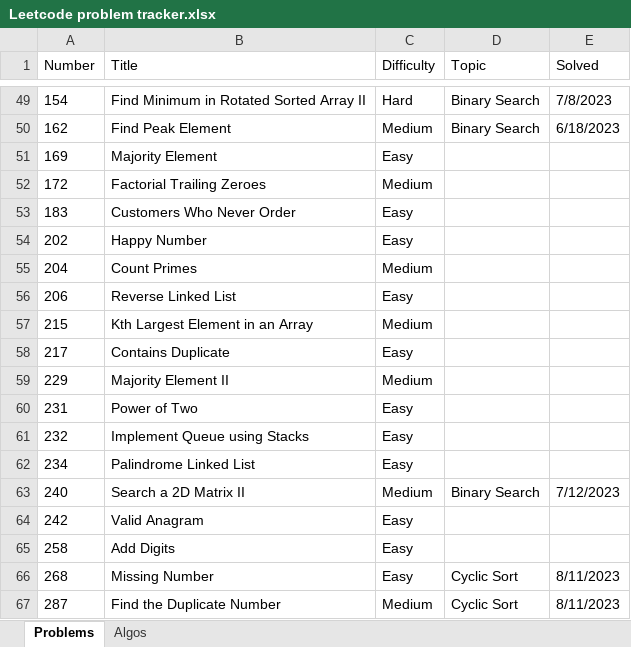
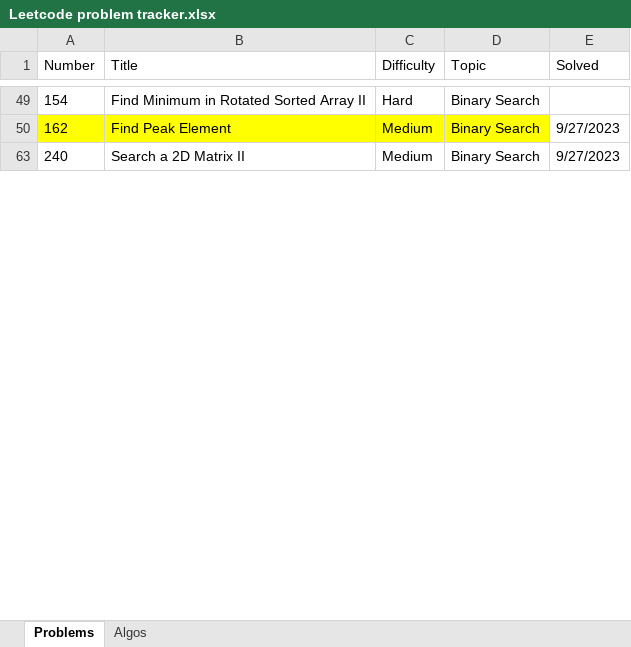
Before and after one commit to nvirkar/Leetcode, an Excel workbook: Leetcode problem tracker.xlsx, sheet Problems, drawn as a sheet; only a part is shown, gaps mark what is left out; values as stored, in another font and other column widths than the file's, no borders; the diff covers the shown part only; the diff names each change by its address in the sheet, - before the commit and + after, or states it on an @@ line.

```diff
--- a/Leetcode problem tracker.xlsx (sheet Problems)
+++ b/Leetcode problem tracker.xlsx (sheet Problems)
-E49 (Solved): 7/8/2023
+E49 (Solved): (empty)
-A50:D50 fill: none
+A50:D50 fill: #FFFF00
-E50 (Solved): 6/18/2023
+E50 (Solved): 9/27/2023
@@ row 51 hidden: 169 | Majority Element | Easy @@
@@ row 52 hidden: 172 | Factorial Trailing Zeroes | Medium @@
@@ row 53 hidden: 183 | Customers Who Never Order | Easy @@
@@ row 54 hidden: 202 | Happy Number | Easy @@
@@ row 55 hidden: 204 | Count Primes | Medium @@
@@ row 56 hidden: 206 | Reverse Linked List | Easy @@
@@ row 57 hidden: 215 | Kth Largest Element in an Array | Medium @@
@@ row 58 hidden: 217 | Contains Duplicate | Easy @@
@@ row 59 hidden: 229 | Majority Element II | Medium @@
@@ row 60 hidden: 231 | Power of Two | Easy @@
@@ row 61 hidden: 232 | Implement Queue using Stacks | Easy @@
@@ row 62 hidden: 234 | Palindrome Linked List | Easy @@
-E63 (Solved): 7/12/2023
+E63 (Solved): 9/27/2023
@@ row 64 hidden: 242 | Valid Anagram | Easy @@
@@ row 65 hidden: 258 | Add Digits | Easy @@
@@ row 66 hidden: 268 | Missing Number | Easy | Cyclic Sort | 8/11/2023 @@
@@ row 67 hidden: 287 | Find the Duplicate Number | Medium | Cyclic Sort | 8/11/2023 @@
```
Also changed, not shown: 4 removed rows, 72 hidden or unhidden rows, 14 edited cells and cell formats elsewhere in this sheet, sheet Algos, hidden cells.
